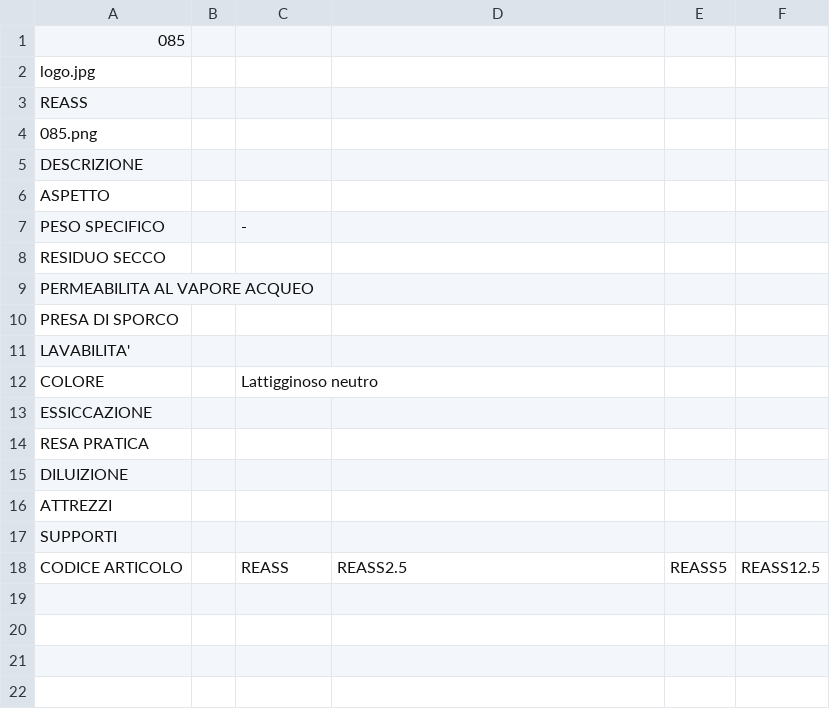
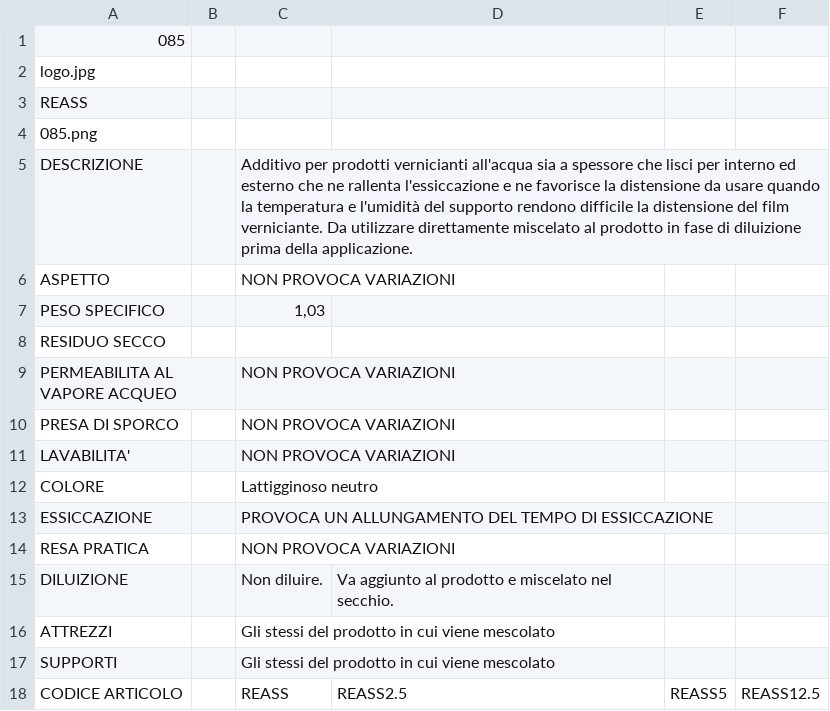
Before and after one commit to RobertoITA/SitoSchede, a CSV file: SitoSchede/pro_ita/PRODOTTI/085/SCHEDA.csv, drawn as a sheet; the diff names each change by its address in the sheet, - before the commit and + after, or states it on an @@ line.

Commit message:
Aggiornamento automatico notturno

```diff
--- a/SitoSchede/pro_ita/PRODOTTI/085/SCHEDA.csv
+++ b/SitoSchede/pro_ita/PRODOTTI/085/SCHEDA.csv
-C5: (empty)
+C5: Additivo per prodotti vernicianti all'acqua sia a spessore che lisci per interno ed esterno che ne rallenta l'essiccazione e ne favorisce la distensione da usare quando la temperatura e l'umidità del supporto rendono difficile la distensione del film verniciante. Da utilizzare direttamente miscelato al prodotto in fase di diluizione prima della applicazione.
-C6: (empty)
+C6: NON PROVOCA VARIAZIONI
-C7: -
+C7: 1,03
-C9:C11: (empty)
+C9:C11: NON PROVOCA VARIAZIONI
-C13: (empty)
+C13: PROVOCA UN ALLUNGAMENTO DEL TEMPO DI ESSICCAZIONE
-C14: (empty)
+C14: NON PROVOCA VARIAZIONI
-C15: (empty)
+C15: Non diluire.
-D15: (empty)
+D15: Va aggiunto al prodotto e miscelato nel secchio.
-C16:C17: (empty)
+C16:C17: Gli stessi del prodotto in cui viene mescolato
```
